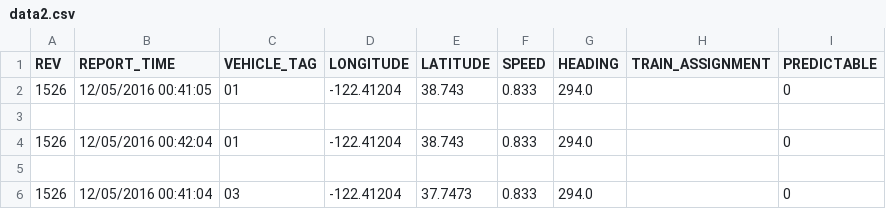
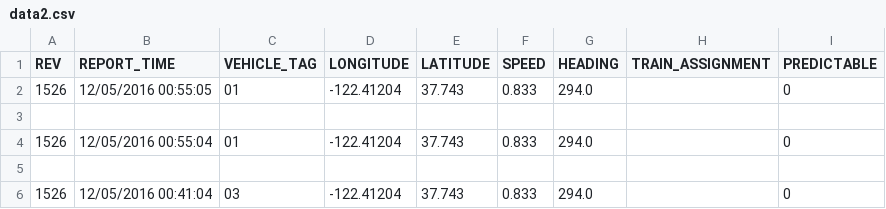
Before and after one commit to zzkhoizz123/myDSAass2, a CSV file: data2.csv, drawn as a sheet.

```diff
--- a/data2.csv
+++ b/data2.csv
@@ -1,6 +1,6 @@
 REV,REPORT_TIME,VEHICLE_TAG,LONGITUDE,LATITUDE,SPEED,HEADING,TRAIN_ASSIGNMENT,PREDICTABLE
-1526,12/05/2016 00:41:05,01,-122.41204,38.743,0.833,294.0,,0
+1526,12/05/2016 00:55:05,01,-122.41204,37.743,0.833,294.0,,0
 
-1526,12/05/2016 00:42:04,01,-122.41204,38.743,0.833,294.0,,0
+1526,12/05/2016 00:55:04,01,-122.41204,37.743,0.833,294.0,,0
 
-1526,12/05/2016 00:41:04,03,-122.41204,37.7473,0.833,294.0,,0
+1526,12/05/2016 00:41:04,03,-122.41204,37.743,0.833,294.0,,0
```
Also changed, not shown: 3 other files.
